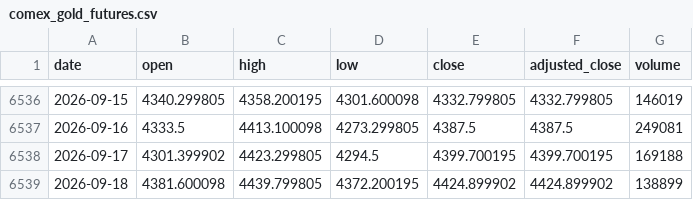
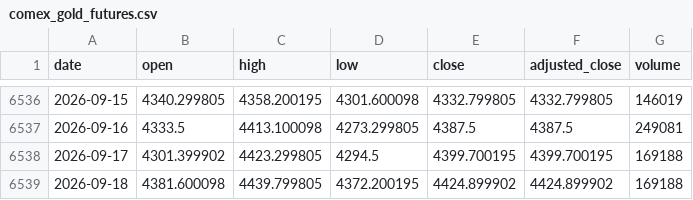
Before and after one commit to qrq3838/gold-market-monitor, a CSV file: data/comex_gold_futures.csv, drawn as a sheet; only a part is shown, gaps mark what is left out.

```diff
--- a/data/comex_gold_futures.csv
+++ b/data/comex_gold_futures.csv
@@ -6538,2 +6538,2 @@ date,open,high,low,close,adjusted_close,volume
 2026-09-17,4301.399902,4423.299805,4294.5,4399.700195,4399.700195,169188
-2026-09-18,4381.600098,4439.799805,4372.200195,4424.899902,4424.899902,138899
+2026-09-18,4381.600098,4439.799805,4372.200195,4424.899902,4424.899902,169188
```
Also changed, not shown: data/gold_etf_flows_by_region.csv, data/gold_etf_holdings_by_region.csv, 3 other files.
